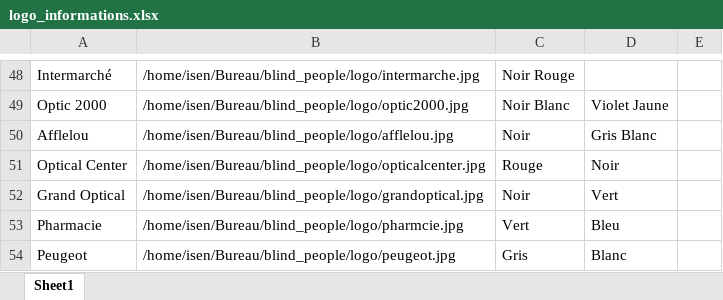
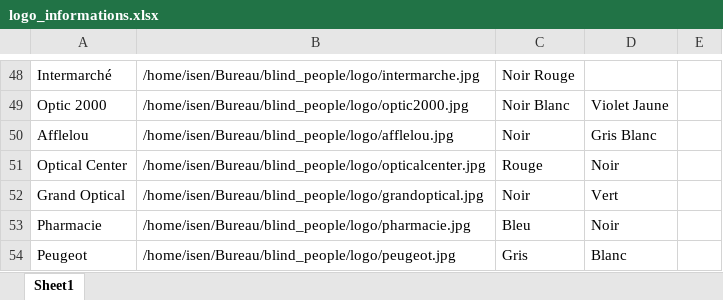
Before and after one commit to awshx/blind_people, an Excel workbook: logo_informations.xlsx, sheet Sheet1, drawn as a sheet; only a part is shown, gaps mark what is left out; values as stored, in another font and other column widths than the file's, no borders; the diff names each change by its address in the sheet, - before the commit and + after, or states it on an @@ line.

```diff
--- a/logo_informations.xlsx (sheet Sheet1)
+++ b/logo_informations.xlsx (sheet Sheet1)
-B53: /home/isen/Bureau/blind_people/logo/pharmcie.jpg
+B53: /home/isen/Bureau/blind_people/logo/pharmacie.jpg
-C53: Vert
+C53: Bleu
-D53: Bleu
+D53: Noir
```
Also changed, not shown: 49 other files.
